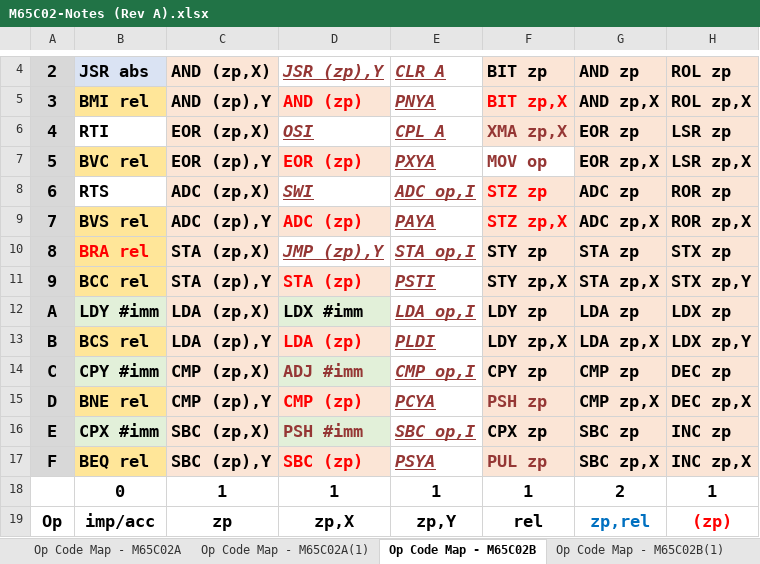
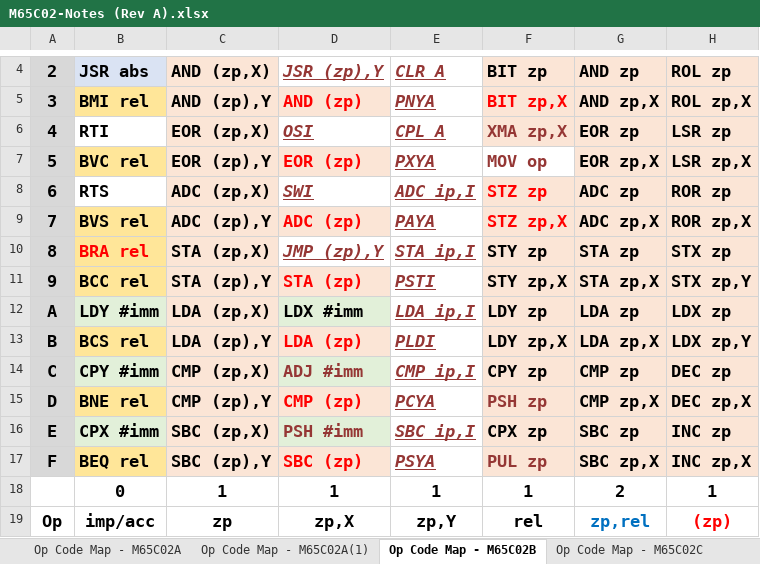
Before and after one commit to MorrisMA/M65C02A, an Excel workbook: Docs/M65C02-Notes (Rev A).xlsx, sheet Op Code Map - M65C02B, drawn as a sheet; only a part is shown, gaps mark what is left out; values as stored, in another font and other column widths than the file's, no borders; the diff names each change by its address in the sheet, - before the commit and + after, or states it on an @@ line.

```diff
--- a/Docs/M65C02-Notes (Rev A).xlsx (sheet Op Code Map - M65C02B)
+++ b/Docs/M65C02-Notes (Rev A).xlsx (sheet Op Code Map - M65C02B)
+sheet tab: Op Code Map - M65C02C
-E8: ADC op,I
+E8: ADC ip,I
-E10: STA op,I
+E10: STA ip,I
-E12: LDA op,I
+E12: LDA ip,I
-E14: CMP op,I
+E14: CMP ip,I
-E16: SBC op,I
+E16: SBC ip,I
```
